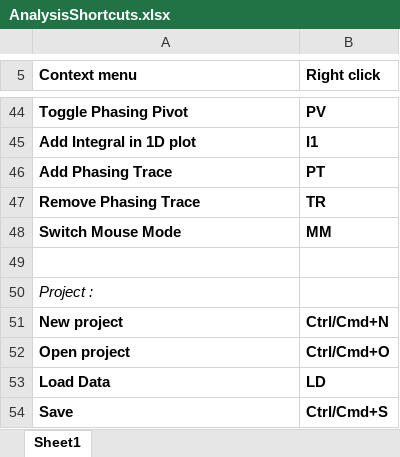
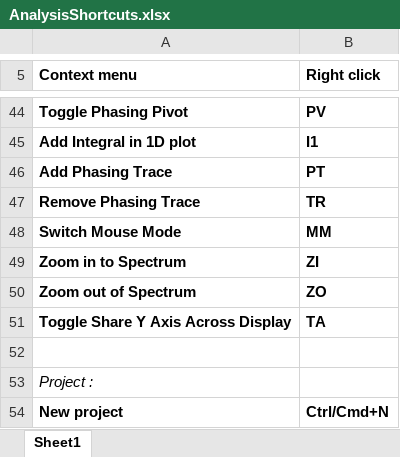
Before and after one commit to ccpnmr/analysis, an Excel workbook: doc/static/AnalysisShortcuts.xlsx, sheet Sheet1, drawn as a sheet; only a part is shown, gaps mark what is left out; the shorter side is filled out with more unchanged rows; values as stored, in another font and other column widths than the file's, no borders; the diff names each change by its address in the sheet, - before the commit and + after, or states it on an @@ line.

```diff
--- a/doc/static/AnalysisShortcuts.xlsx (sheet Sheet1)
+++ b/doc/static/AnalysisShortcuts.xlsx (sheet Sheet1)
+row 49: Zoom in to Spectrum | ZI
+row 50: Zoom out of Spectrum | ZO
+row 51: Toggle Share Y Axis Across Display | TA
```
Also changed, not shown: 3 other files.
